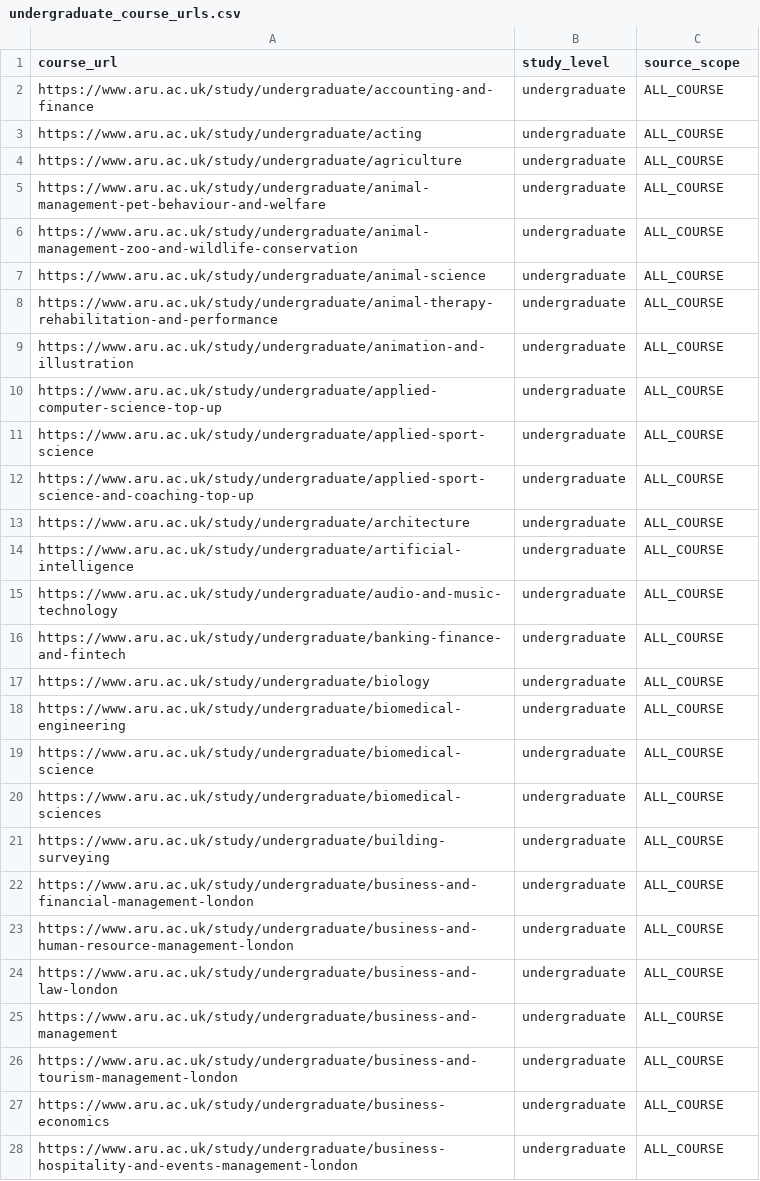
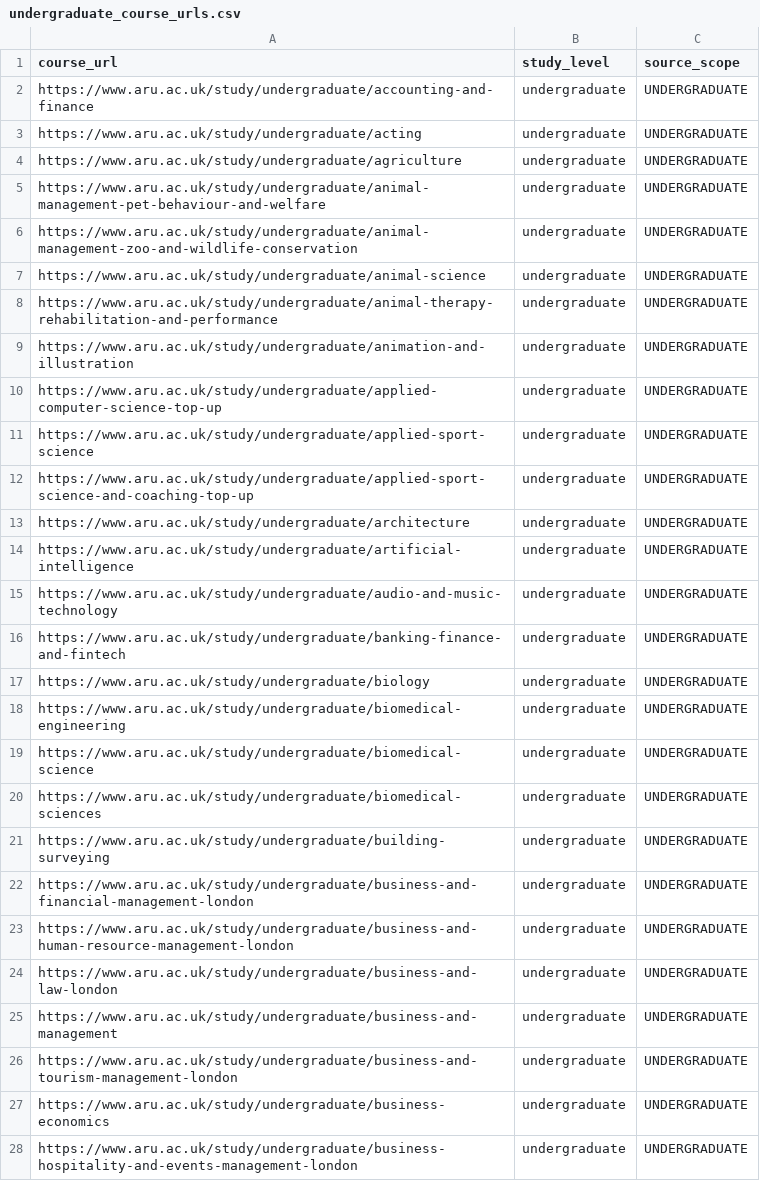
Before and after one commit to sjamilj/Uni_Data_Prod, a CSV file: Anglia Ruskin University - ARU/output/undergraduate_course_urls.csv, drawn as a sheet; only a part is shown; the diff covers the shown part only.

```diff
--- a/Anglia Ruskin University - ARU/output/undergraduate_course_urls.csv
+++ b/Anglia Ruskin University - ARU/output/undergraduate_course_urls.csv
@@ -1,28 +1,28 @@
 "course_url","study_level","source_scope"
-"https://www.aru.ac.uk/study/undergraduate/accounting-and-finance","undergraduate","ALL_COURSE"
-"https://www.aru.ac.uk/study/undergraduate/acting","undergraduate","ALL_COURSE"
-"https://www.aru.ac.uk/study/undergraduate/agriculture","undergraduate","ALL_COURSE"
-"https://www.aru.ac.uk/study/undergraduate/animal-management-pet-behaviour-and-welfare","undergraduate","ALL_COURSE"
-"https://www.aru.ac.uk/study/undergraduate/animal-management-zoo-and-wildlife-conservation","undergraduate","ALL_COURSE"
-"https://www.aru.ac.uk/study/undergraduate/animal-science","undergraduate","ALL_COURSE"
-"https://www.aru.ac.uk/study/undergraduate/animal-therapy-rehabilitation-and-performance","undergraduate","ALL_COURSE"
-"https://www.aru.ac.uk/study/undergraduate/animation-and-illustration","undergraduate","ALL_COURSE"
-"https://www.aru.ac.uk/study/undergraduate/applied-computer-science-top-up","undergraduate","ALL_COURSE"
-"https://www.aru.ac.uk/study/undergraduate/applied-sport-science","undergraduate","ALL_COURSE"
-"https://www.aru.ac.uk/study/undergraduate/applied-sport-science-and-coaching-top-up","undergraduate","ALL_COURSE"
-"https://www.aru.ac.uk/study/undergraduate/architecture","undergraduate","ALL_COURSE"
-"https://www.aru.ac.uk/study/undergraduate/artificial-intelligence","undergraduate","ALL_COURSE"
-"https://www.aru.ac.uk/study/undergraduate/audio-and-music-technology","undergraduate","ALL_COURSE"
-"https://www.aru.ac.uk/study/undergraduate/banking-finance-and-fintech","undergraduate","ALL_COURSE"
-"https://www.aru.ac.uk/study/undergraduate/biology","undergraduate","ALL_COURSE"
-"https://www.aru.ac.uk/study/undergraduate/biomedical-engineering","undergraduate","ALL_COURSE"
-"https://www.aru.ac.uk/study/undergraduate/biomedical-science","undergraduate","ALL_COURSE"
-"https://www.aru.ac.uk/study/undergraduate/biomedical-sciences","undergraduate","ALL_COURSE"
-"https://www.aru.ac.uk/study/undergraduate/building-surveying","undergraduate","ALL_COURSE"
-"https://www.aru.ac.uk/study/undergraduate/business-and-financial-management-london","undergraduate","ALL_COURSE"
-"https://www.aru.ac.uk/study/undergraduate/business-and-human-resource-management-london","undergraduate","ALL_COURSE"
-"https://www.aru.ac.uk/study/undergraduate/business-and-law-london","undergraduate","ALL_COURSE"
-"https://www.aru.ac.uk/study/undergraduate/business-and-management","undergraduate","ALL_COURSE"
-"https://www.aru.ac.uk/study/undergraduate/business-and-tourism-management-london","undergraduate","ALL_COURSE"
-"https://www.aru.ac.uk/study/undergraduate/business-economics","undergraduate","ALL_COURSE"
-"https://www.aru.ac.uk/study/undergraduate/business-hospitality-and-events-management-london","undergraduate","ALL_COURSE"
+"https://www.aru.ac.uk/study/undergraduate/accounting-and-finance","undergraduate","UNDERGRADUATE"
+"https://www.aru.ac.uk/study/undergraduate/acting","undergraduate","UNDERGRADUATE"
+"https://www.aru.ac.uk/study/undergraduate/agriculture","undergraduate","UNDERGRADUATE"
+"https://www.aru.ac.uk/study/undergraduate/animal-management-pet-behaviour-and-welfare","undergraduate","UNDERGRADUATE"
+"https://www.aru.ac.uk/study/undergraduate/animal-management-zoo-and-wildlife-conservation","undergraduate","UNDERGRADUATE"
+"https://www.aru.ac.uk/study/undergraduate/animal-science","undergraduate","UNDERGRADUATE"
+"https://www.aru.ac.uk/study/undergraduate/animal-therapy-rehabilitation-and-performance","undergraduate","UNDERGRADUATE"
+"https://www.aru.ac.uk/study/undergraduate/animation-and-illustration","undergraduate","UNDERGRADUATE"
+"https://www.aru.ac.uk/study/undergraduate/applied-computer-science-top-up","undergraduate","UNDERGRADUATE"
+"https://www.aru.ac.uk/study/undergraduate/applied-sport-science","undergraduate","UNDERGRADUATE"
+"https://www.aru.ac.uk/study/undergraduate/applied-sport-science-and-coaching-top-up","undergraduate","UNDERGRADUATE"
+"https://www.aru.ac.uk/study/undergraduate/architecture","undergraduate","UNDERGRADUATE"
+"https://www.aru.ac.uk/study/undergraduate/artificial-intelligence","undergraduate","UNDERGRADUATE"
+"https://www.aru.ac.uk/study/undergraduate/audio-and-music-technology","undergraduate","UNDERGRADUATE"
+"https://www.aru.ac.uk/study/undergraduate/banking-finance-and-fintech","undergraduate","UNDERGRADUATE"
+"https://www.aru.ac.uk/study/undergraduate/biology","undergraduate","UNDERGRADUATE"
+"https://www.aru.ac.uk/study/undergraduate/biomedical-engineering","undergraduate","UNDERGRADUATE"
+"https://www.aru.ac.uk/study/undergraduate/biomedical-science","undergraduate","UNDERGRADUATE"
+"https://www.aru.ac.uk/study/undergraduate/biomedical-sciences","undergraduate","UNDERGRADUATE"
+"https://www.aru.ac.uk/study/undergraduate/building-surveying","undergraduate","UNDERGRADUATE"
+"https://www.aru.ac.uk/study/undergraduate/business-and-financial-management-london","undergraduate","UNDERGRADUATE"
+"https://www.aru.ac.uk/study/undergraduate/business-and-human-resource-management-london","undergraduate","UNDERGRADUATE"
+"https://www.aru.ac.uk/study/undergraduate/business-and-law-london","undergraduate","UNDERGRADUATE"
+"https://www.aru.ac.uk/study/undergraduate/business-and-management","undergraduate","UNDERGRADUATE"
+"https://www.aru.ac.uk/study/undergraduate/business-and-tourism-management-london","undergraduate","UNDERGRADUATE"
+"https://www.aru.ac.uk/study/undergraduate/business-economics","undergraduate","UNDERGRADUATE"
+"https://www.aru.ac.uk/study/undergraduate/business-hospitality-and-events-management-london","undergraduate","UNDERGRADUATE"
```
Also changed, not shown: 1 removed row and 124 edited cells elsewhere in this file, Anglia Ruskin University - ARU/output/course_urls.csv, Anglia Ruskin University - ARU/output/postgraduate_course_urls.csv, 10 other files.
